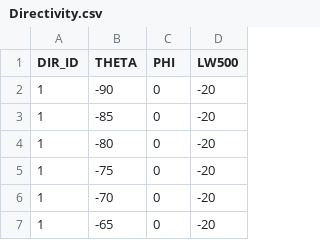
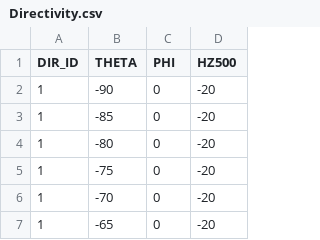
Before and after one commit to Universite-Gustave-Eiffel/NoiseModelling, a CSV file: Docs/data/Directivity.csv, drawn as a sheet; only a part is shown.

Commit message:
update documenation text and data with HZ frequency column name instead of LW. QGIS screenshots has not been updated.

```diff
--- a/Docs/data/Directivity.csv
+++ b/Docs/data/Directivity.csv
@@ -1,2 +1,2 @@
-DIR_ID,THETA,PHI,LW500
+DIR_ID,THETA,PHI,HZ500
 1,-90,0,-20
```
Also changed, not shown: 5 other files.
